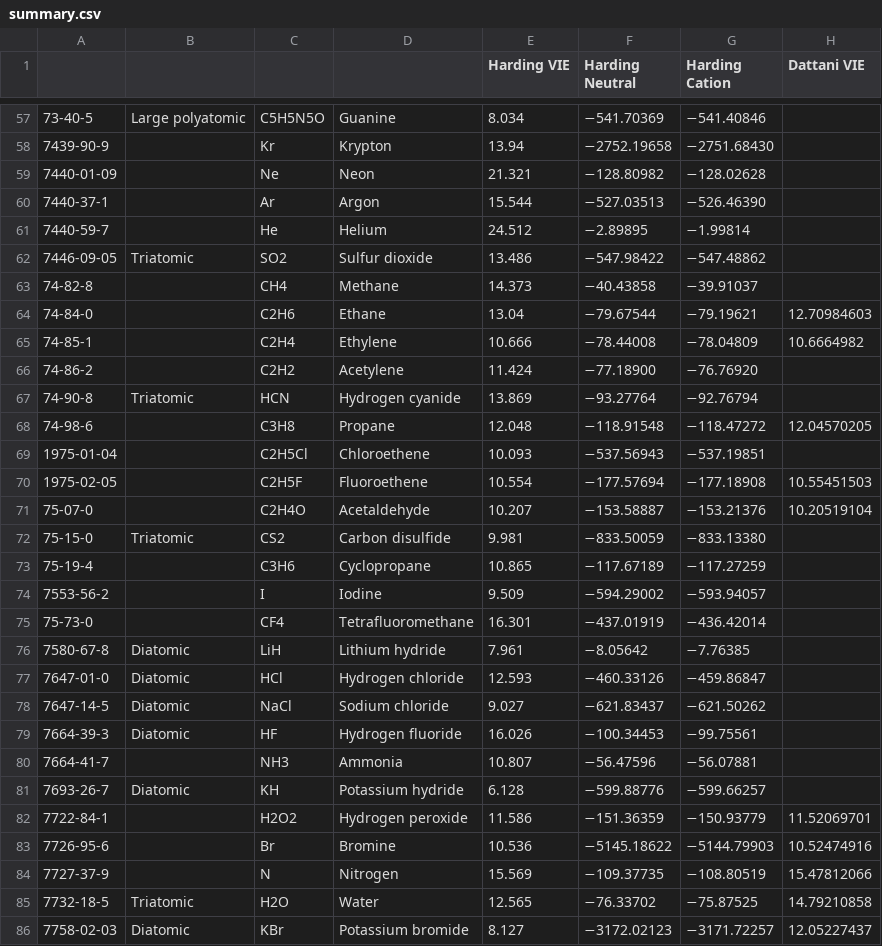
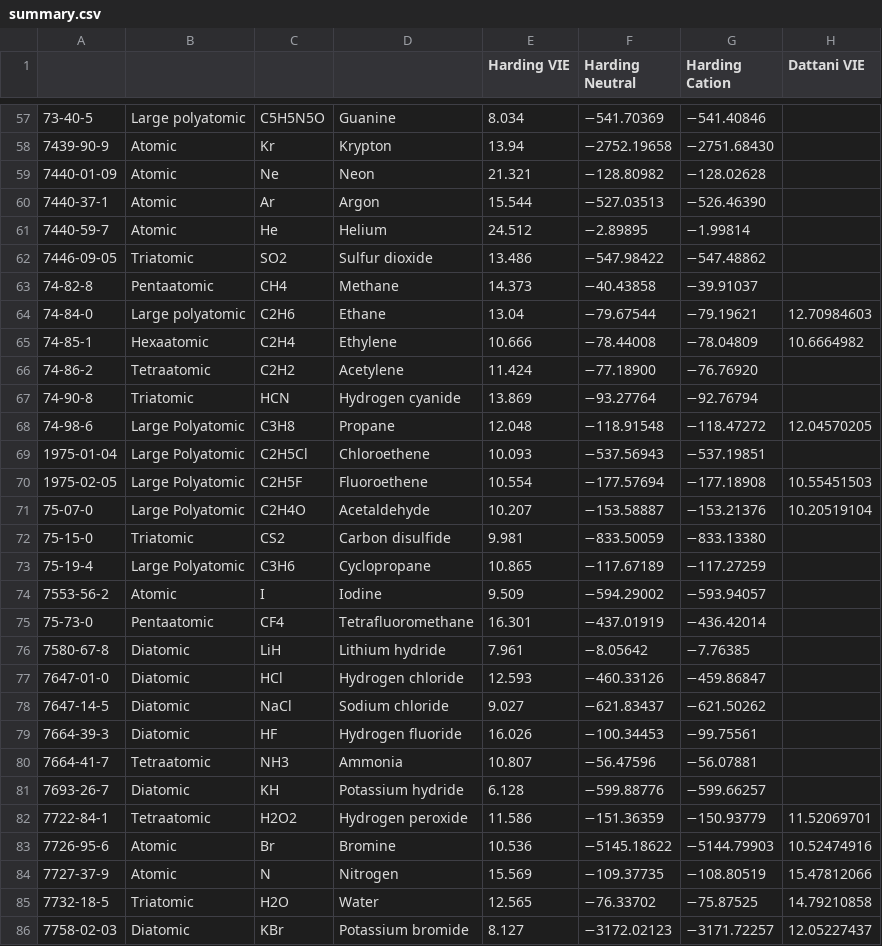
Before and after one commit to HPQC-LABS/GW100, a CSV file: summary.csv, drawn as a sheet; only a part is shown, gaps mark what is left out; the diff covers the shown part only; the diff names each change by its address in the sheet, - before the commit and + after, or states it on an @@ line.

```diff
--- a/summary.csv
+++ b/summary.csv
-B58:B61: (empty)
+B58:B61: Atomic
-B63: (empty)
+B63: Pentaatomic
-B64: (empty)
+B64: Large polyatomic
-B65: (empty)
+B65: Hexaatomic
-B66: (empty)
+B66: Tetraatomic
-B68:B71: (empty)
+B68:B71: Large Polyatomic
-B73: (empty)
+B73: Large Polyatomic
-B74: (empty)
+B74: Atomic
-B75: (empty)
+B75: Pentaatomic
-B80: (empty)
+B80: Tetraatomic
-B82: (empty)
+B82: Tetraatomic
-B83:B84: (empty)
+B83:B84: Atomic
```
Also changed, not shown: 46 edited cells elsewhere in this file.
